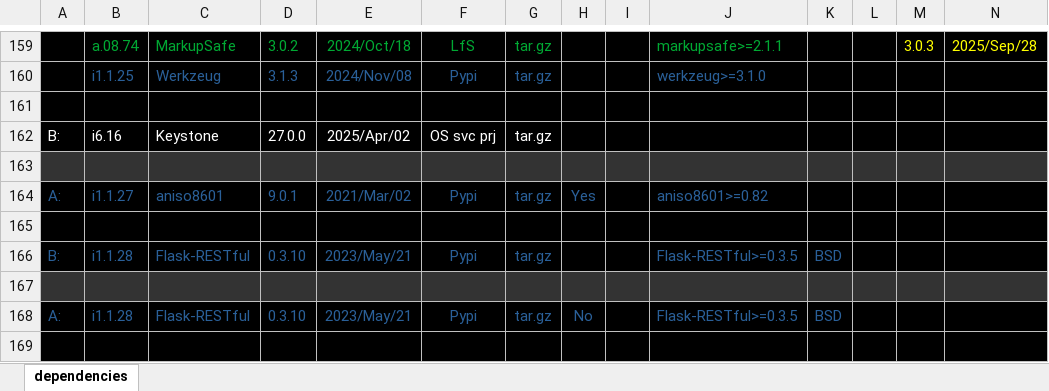
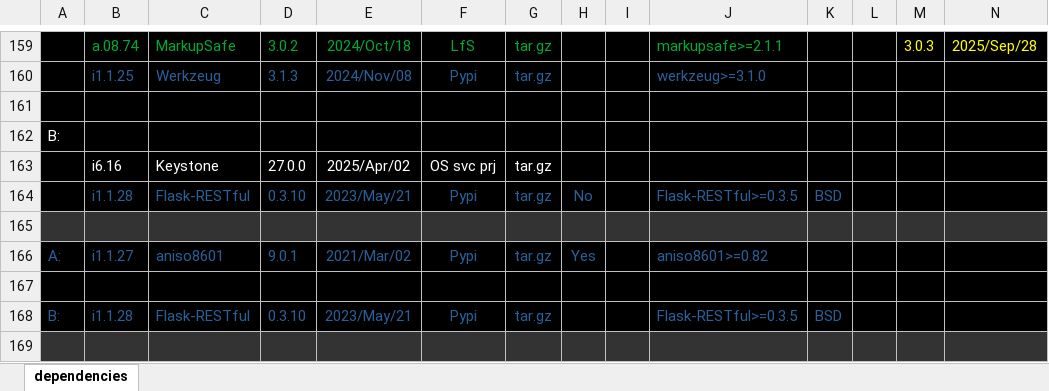
Before and after one commit to sevilla-larry/OpenStack-scripts, an Excel workbook: 25.1.Epoxy/dependencies.xlsx, sheet dependencies, drawn as a sheet; only a part is shown, gaps mark what is left out; the shorter side is filled out with more unchanged rows; values as stored, in another font and other column widths than the file's, no borders; addresses are those after the commit; rows hold the shown columns only; the diff covers the shown part only; the diff names each change by its address in the sheet, - before the commit and + after, or states it on an @@ line.

```diff
--- a/25.1.Epoxy/dependencies.xlsx (sheet dependencies)
+++ b/25.1.Epoxy/dependencies.xlsx (sheet dependencies)
+row 162: B:
-A163: B:
+A163: (empty)
+row 164:  | i1.1.28 | Flask-RESTful | 0.3.10 | 2023/May/21 | Pypi | tar.gz | No |  | Flask-RESTful>=0.3.5 | BSD
```
Also changed, not shown: 20 added rows and 2 removed rows elsewhere in this sheet, 7 other files.
